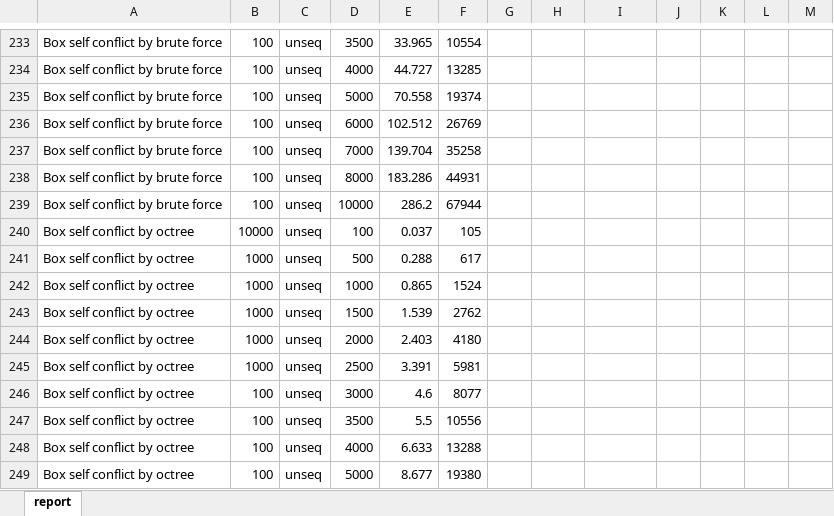
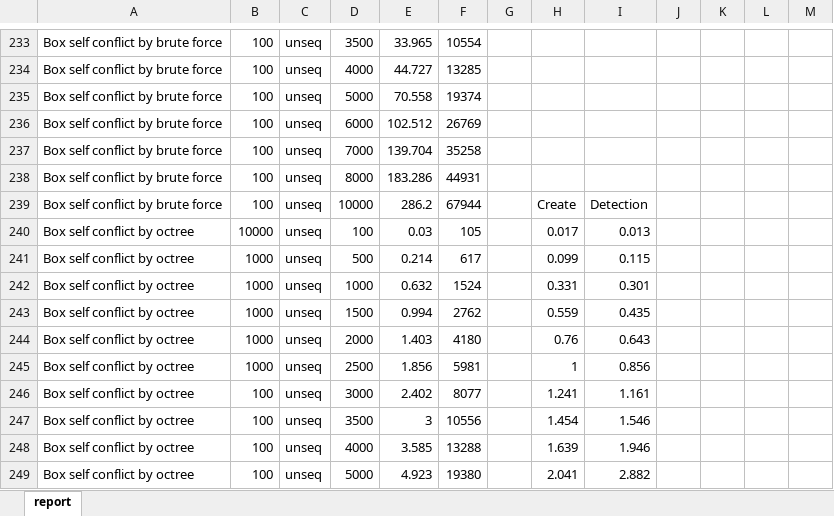
Before and after one commit to attcs/Octree, an Excel workbook: docs/report.xlsx, sheet report, drawn as a sheet; only a part is shown, gaps mark what is left out; values as stored, in another font and other column widths than the file's, no borders; charts and pictures not drawn; the diff covers the shown part only; the diff names each change by its address in the sheet, - before the commit and + after, or states it on an @@ line.

Commit message:
Update: Collision detection benchmark

```diff
--- a/docs/report.xlsx (sheet report)
+++ b/docs/report.xlsx (sheet report)
-H239: (empty)
+H239: Create
-I239: (empty)
+I239: Detection
-E240: 0.037
+E240: 0.03
-H240: (empty)
+H240: 0.017
-I240: (empty)
+I240: 0.013
-E241: 0.288
+E241: 0.214
-H241: (empty)
+H241: 0.099
-I241: (empty)
+I241: 0.115
-E242: 0.865
+E242: 0.632
-H242: (empty)
+H242: 0.331
-I242: (empty)
+I242: 0.301
-E243: 1.539
+E243: 0.994
-H243: (empty)
+H243: 0.559
-I243: (empty)
+I243: 0.435
-E244: 2.403
+E244: 1.403
-H244: (empty)
+H244: 0.76
-I244: (empty)
+I244: 0.643
-E245: 3.391
+E245: 1.856
-H245: (empty)
+H245: 1
-I245: (empty)
+I245: 0.856
-E246: 4.6
+E246: 2.402
-H246: (empty)
+H246: 1.241
-I246: (empty)
+I246: 1.161
-E247: 5.5
+E247: 3
-H247: (empty)
+H247: 1.454
-I247: (empty)
+I247: 1.546
-E248: 6.633
+E248: 3.585
-H248: (empty)
+H248: 1.639
-I248: (empty)
+I248: 1.946
-E249: 8.677
+E249: 4.923
-H249: (empty)
+H249: 2.041
-I249: (empty)
+I249: 2.882
```
Also changed, not shown: 56 edited cells elsewhere in this sheet, charts or pictures, 1 other file.
